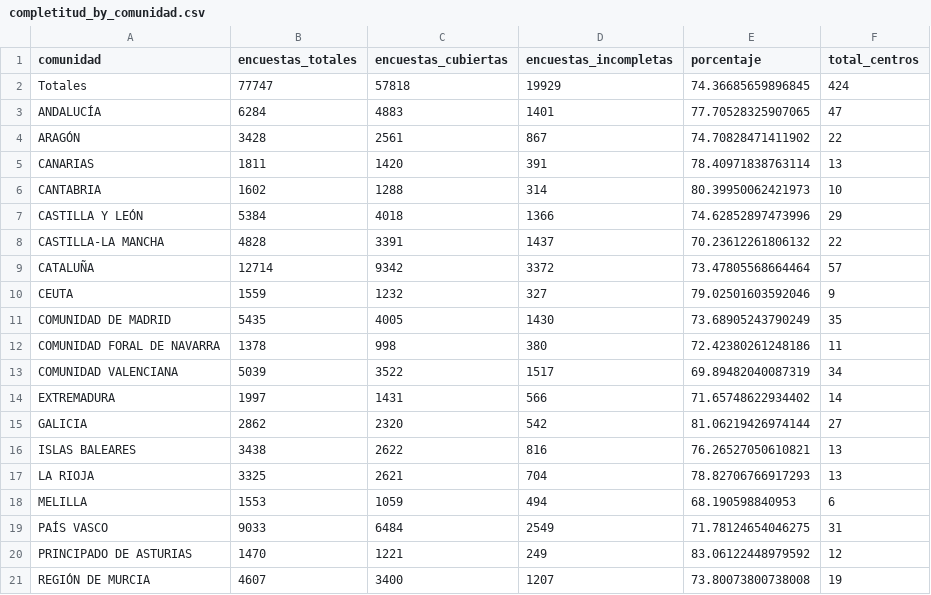
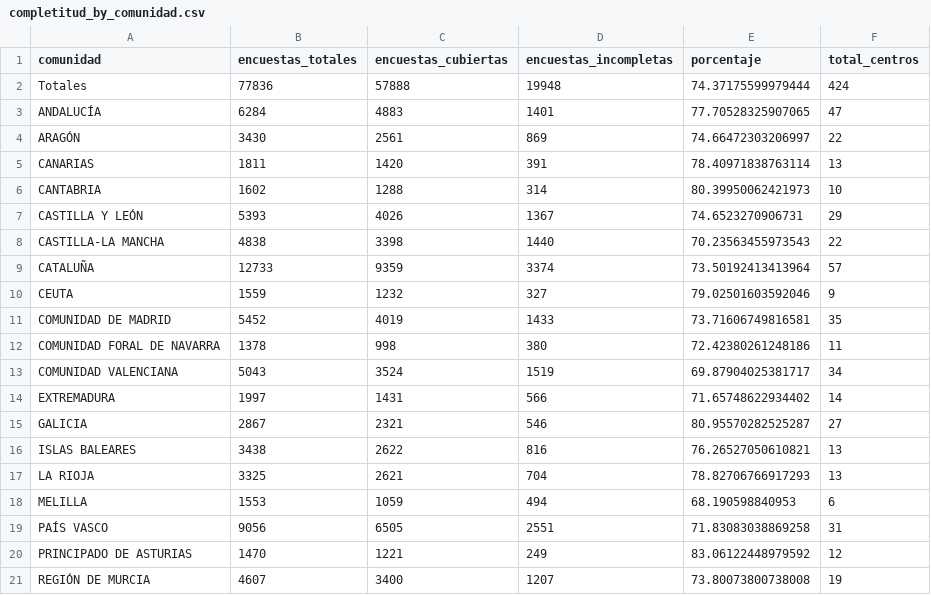
Before and after one commit to macarracedo/xlsx-sqlite-api, a CSV file: data/completitud_by_comunidad.csv, drawn as a sheet.

Commit message:
[BOT] Update colegios data CSV

```diff
--- a/data/completitud_by_comunidad.csv
+++ b/data/completitud_by_comunidad.csv
@@ -1,16 +1,16 @@
 comunidad,encuestas_totales,encuestas_cubiertas,encuestas_incompletas,porcentaje,total_centros
-Totales,77747,57818,19929,74.36685659896845,424
+Totales,77836,57888,19948,74.37175599979444,424
 ANDALUCÍA,6284,4883,1401,77.70528325907065,47
-ARAGÓN,3428,2561,867,74.70828471411902,22
+ARAGÓN,3430,2561,869,74.66472303206997,22
 CANARIAS,1811,1420,391,78.40971838763114,13
 CANTABRIA,1602,1288,314,80.39950062421973,10
-CASTILLA Y LEÓN,5384,4018,1366,74.62852897473996,29
-CASTILLA-LA MANCHA,4828,3391,1437,70.23612261806132,22
-CATALUÑA,12714,9342,3372,73.47805568664464,57
+CASTILLA Y LEÓN,5393,4026,1367,74.6523270906731,29
+CASTILLA-LA MANCHA,4838,3398,1440,70.23563455973543,22
+CATALUÑA,12733,9359,3374,73.50192413413964,57
 CEUTA,1559,1232,327,79.02501603592046,9
-COMUNIDAD DE MADRID,5435,4005,1430,73.68905243790249,35
+COMUNIDAD DE MADRID,5452,4019,1433,73.71606749816581,35
 COMUNIDAD FORAL DE NAVARRA,1378,998,380,72.42380261248186,11
-COMUNIDAD VALENCIANA,5039,3522,1517,69.89482040087319,34
+COMUNIDAD VALENCIANA,5043,3524,1519,69.87904025381717,34
 EXTREMADURA,1997,1431,566,71.65748622934402,14
-GALICIA,2862,2320,542,81.06219426974144,27
+GALICIA,2867,2321,546,80.95570282525287,27
 ISLAS BALEARES,3438,2622,816,76.26527050610821,13
@@ -18,3 +18,3 @@ LA RIOJA,3325,2621,704,78.82706766917293,13
 MELILLA,1553,1059,494,68.190598840953,6
-PAÍS VASCO,9033,6484,2549,71.78124654046275,31
+PAÍS VASCO,9056,6505,2551,71.83083038869258,31
 PRINCIPADO DE ASTURIAS,1470,1221,249,83.06122448979592,12
```
